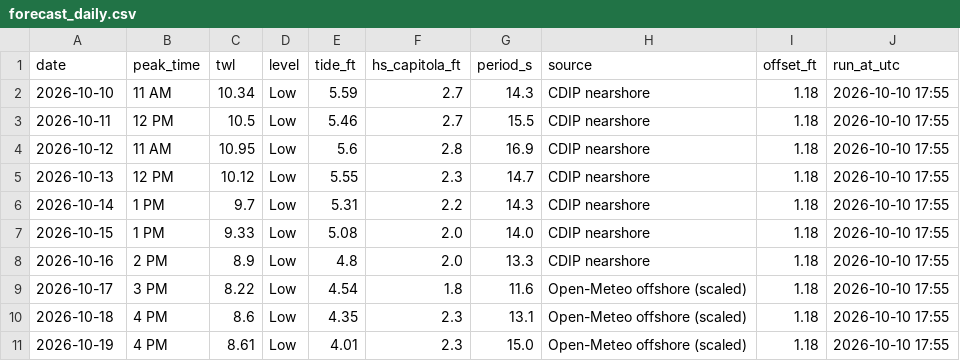
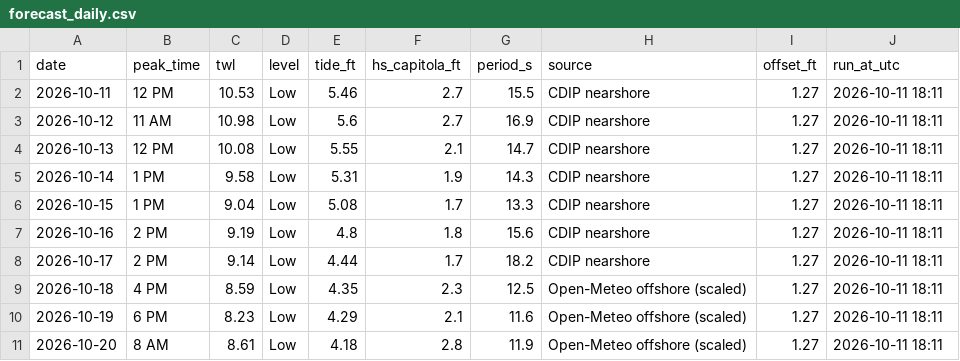
Before and after one commit to kevinkeet/frontpage, a CSV file: capitola/data/forecast_daily.csv, drawn as a sheet.

```diff
--- a/capitola/data/forecast_daily.csv
+++ b/capitola/data/forecast_daily.csv
@@ -1,11 +1,11 @@
 date,peak_time,twl,level,tide_ft,hs_capitola_ft,period_s,source,offset_ft,run_at_utc
-2026-10-10,11 AM,10.34,Low,5.59,2.7,14.3,CDIP nearshore,1.18,2026-10-10 17:55
-2026-10-11,12 PM,10.5,Low,5.46,2.7,15.5,CDIP nearshore,1.18,2026-10-10 17:55
-2026-10-12,11 AM,10.95,Low,5.6,2.8,16.9,CDIP nearshore,1.18,2026-10-10 17:55
-2026-10-13,12 PM,10.12,Low,5.55,2.3,14.7,CDIP nearshore,1.18,2026-10-10 17:55
-2026-10-14,1 PM,9.7,Low,5.31,2.2,14.3,CDIP nearshore,1.18,2026-10-10 17:55
-2026-10-15,1 PM,9.33,Low,5.08,2.0,14.0,CDIP nearshore,1.18,2026-10-10 17:55
-2026-10-16,2 PM,8.9,Low,4.8,2.0,13.3,CDIP nearshore,1.18,2026-10-10 17:55
-2026-10-17,3 PM,8.22,Low,4.54,1.8,11.6,Open-Meteo offshore (scaled),1.18,2026-10-10 17:55
-2026-10-18,4 PM,8.6,Low,4.35,2.3,13.1,Open-Meteo offshore (scaled),1.18,2026-10-10 17:55
-2026-10-19,4 PM,8.61,Low,4.01,2.3,15.0,Open-Meteo offshore (scaled),1.18,2026-10-10 17:55
+2026-10-11,12 PM,10.53,Low,5.46,2.7,15.5,CDIP nearshore,1.27,2026-10-11 18:11
+2026-10-12,11 AM,10.98,Low,5.6,2.7,16.9,CDIP nearshore,1.27,2026-10-11 18:11
+2026-10-13,12 PM,10.08,Low,5.55,2.1,14.7,CDIP nearshore,1.27,2026-10-11 18:11
+2026-10-14,1 PM,9.58,Low,5.31,1.9,14.3,CDIP nearshore,1.27,2026-10-11 18:11
+2026-10-15,1 PM,9.04,Low,5.08,1.7,13.3,CDIP nearshore,1.27,2026-10-11 18:11
+2026-10-16,2 PM,9.19,Low,4.8,1.8,15.6,CDIP nearshore,1.27,2026-10-11 18:11
+2026-10-17,2 PM,9.14,Low,4.44,1.7,18.2,CDIP nearshore,1.27,2026-10-11 18:11
+2026-10-18,4 PM,8.59,Low,4.35,2.3,12.5,Open-Meteo offshore (scaled),1.27,2026-10-11 18:11
+2026-10-19,6 PM,8.23,Low,4.29,2.1,11.6,Open-Meteo offshore (scaled),1.27,2026-10-11 18:11
+2026-10-20,8 AM,8.61,Low,4.18,2.8,11.9,Open-Meteo offshore (scaled),1.27,2026-10-11 18:11
```
Also changed, not shown: capitola/data/forecast_hourly.csv, capitola/data/kelvin_paths.csv, 8 other files.
